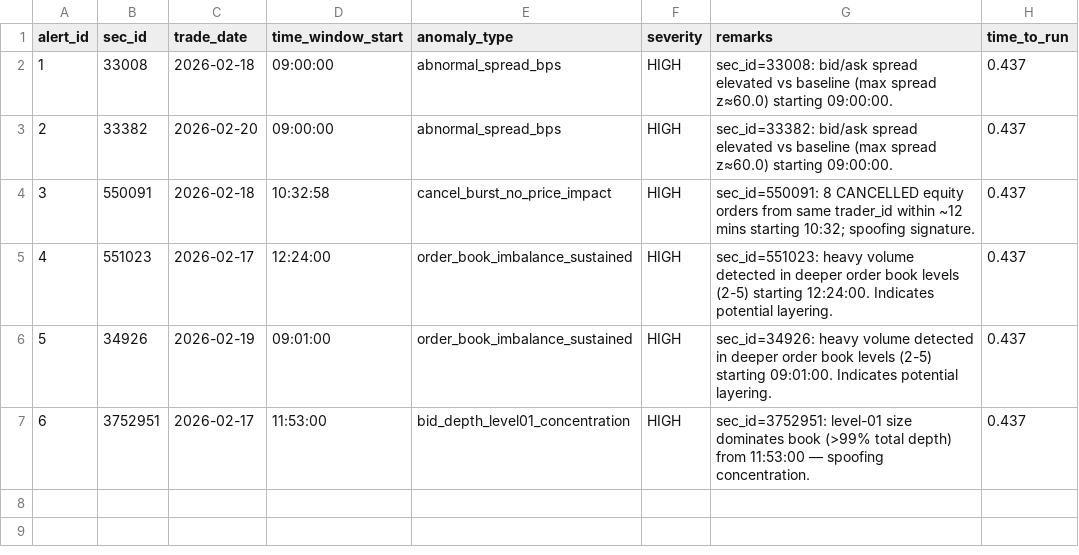
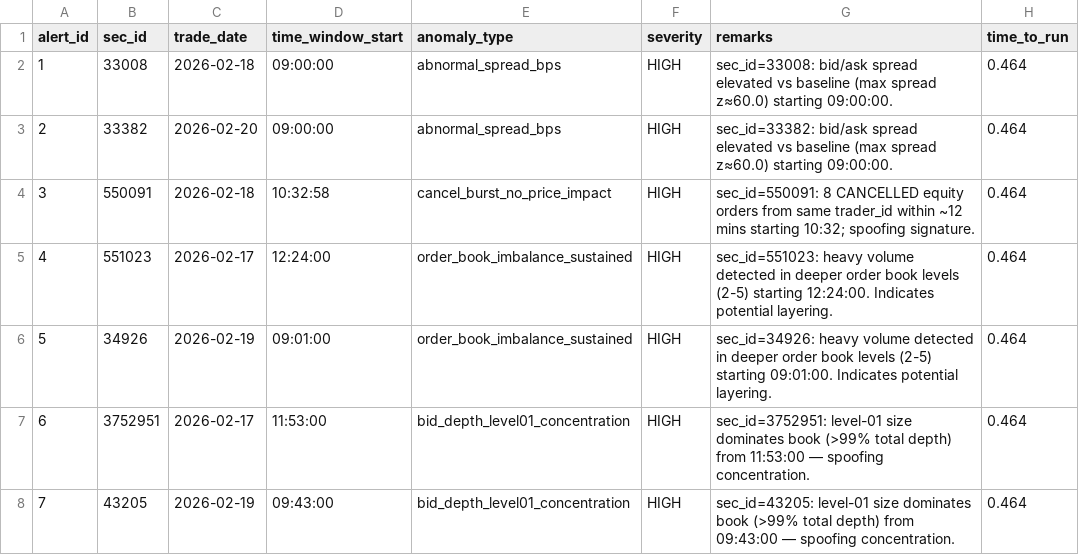
Before and after one commit to harshwadhawe/Anomaly-Detection-in-OLHCV-Dataset, a CSV file: p1_alerts.csv, drawn as a sheet.

```diff
--- a/p1_alerts.csv
+++ b/p1_alerts.csv
@@ -1,7 +1,8 @@
 alert_id,sec_id,trade_date,time_window_start,anomaly_type,severity,remarks,time_to_run
-1,33008,2026-02-18,09:00:00,abnormal_spread_bps,HIGH,sec_id=33008: bid/ask spread elevated vs baseline (max spread z≈60.0) starting 09:00:00.,0.437
-2,33382,2026-02-20,09:00:00,abnormal_spread_bps,HIGH,sec_id=33382: bid/ask spread elevated vs baseline (max spread z≈60.0) starting 09:00:00.,0.437
-3,550091,2026-02-18,10:32:58,cancel_burst_no_price_impact,HIGH,sec_id=550091: 8 CANCELLED equity orders from same trader_id within ~12 mins starting 10:32; spoofing signature.,0.437
-4,551023,2026-02-17,12:24:00,order_book_imbalance_sustained,HIGH,sec_id=551023: heavy volume detected in deeper order book levels (2-5) starting 12:24:00. Indicates potential layering.,0.437
-5,34926,2026-02-19,09:01:00,order_book_imbalance_sustained,HIGH,sec_id=34926: heavy volume detected in deeper order book levels (2-5) starting 09:01:00. Indicates potential layering.,0.437
-6,3752951,2026-02-17,11:53:00,bid_depth_level01_concentration,HIGH,sec_id=3752951: level-01 size dominates book (>99% total depth) from 11:53:00 — spoofing concentration.,0.437
+1,33008,2026-02-18,09:00:00,abnormal_spread_bps,HIGH,sec_id=33008: bid/ask spread elevated vs baseline (max spread z≈60.0) starting 09:00:00.,0.464
+2,33382,2026-02-20,09:00:00,abnormal_spread_bps,HIGH,sec_id=33382: bid/ask spread elevated vs baseline (max spread z≈60.0) starting 09:00:00.,0.464
+3,550091,2026-02-18,10:32:58,cancel_burst_no_price_impact,HIGH,sec_id=550091: 8 CANCELLED equity orders from same trader_id within ~12 mins starting 10:32; spoofing signature.,0.464
+4,551023,2026-02-17,12:24:00,order_book_imbalance_sustained,HIGH,sec_id=551023: heavy volume detected in deeper order book levels (2-5) starting 12:24:00. Indicates potential layering.,0.464
+5,34926,2026-02-19,09:01:00,order_book_imbalance_sustained,HIGH,sec_id=34926: heavy volume detected in deeper order book levels (2-5) starting 09:01:00. Indicates potential layering.,0.464
+6,3752951,2026-02-17,11:53:00,bid_depth_level01_concentration,HIGH,sec_id=3752951: level-01 size dominates book (>99% total depth) from 11:53:00 — spoofing concentration.,0.464
+7,43205,2026-02-19,09:43:00,bid_depth_level01_concentration,HIGH,sec_id=43205: level-01 size dominates book (>99% total depth) from 09:43:00 — spoofing concentration.,0.464
```
Also changed, not shown: p2_signals.csv, 2 other files.
